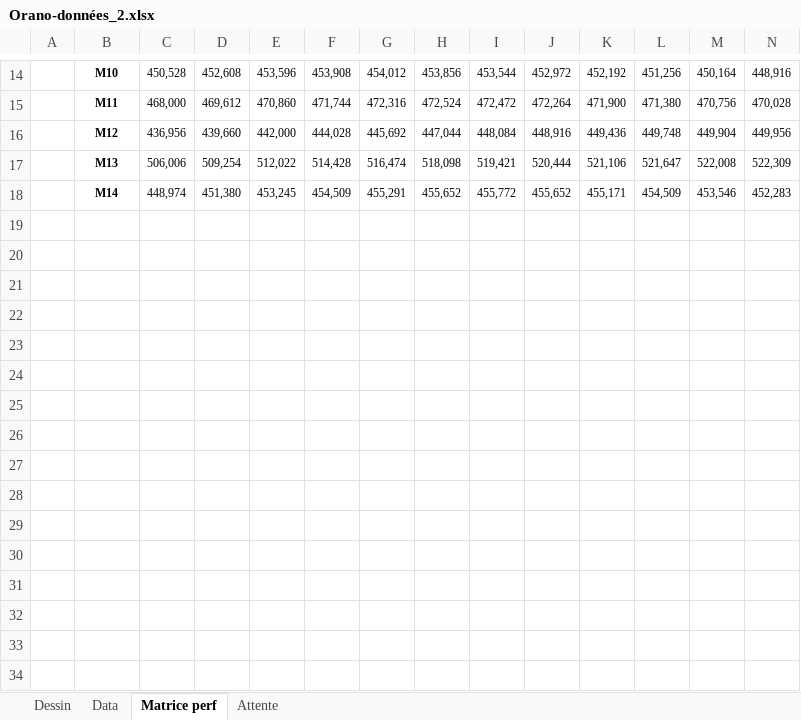
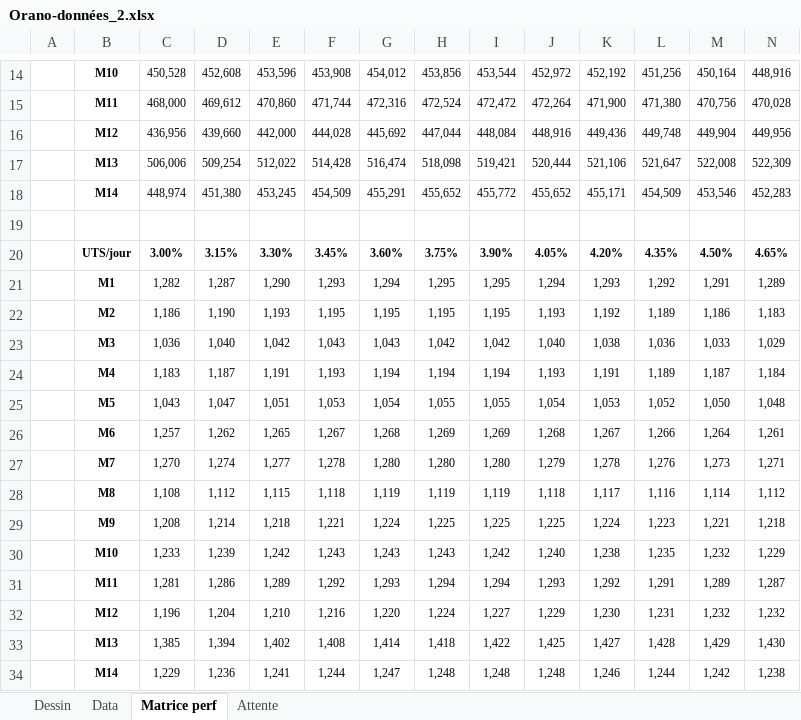
Before and after one commit to TinoMargely/BE-Orano-Scheduling, an Excel workbook: data/raw/Orano-données_2.xlsx, sheet Matrice perf, drawn as a sheet; only a part is shown, gaps mark what is left out; values as stored, in another font and other column widths than the file's, no borders; rows hold the shown columns only; the diff names each change by its address in the sheet, - before the commit and + after, or states it on an @@ line.

Commit message:
Ajout UTS par jour

```diff
--- a/data/raw/Orano-données_2.xlsx (sheet Matrice perf)
+++ b/data/raw/Orano-données_2.xlsx (sheet Matrice perf)
+row 19: (empty)
+row 20:  | UTS/jour | 3.00% | 3.15% | 3.30% | 3.45% | 3.60% | 3.75% | 3.90% | 4.05% | 4.20% | 4.35% | 4.50% | 4.65%
+row 21:  | M1 | 1,282 | 1,287 | 1,290 | 1,293 | 1,294 | 1,295 | 1,295 | 1,294 | 1,293 | 1,292 | 1,291 | 1,289
+row 22:  | M2 | 1,186 | 1,190 | 1,193 | 1,195 | 1,195 | 1,195 | 1,195 | 1,193 | 1,192 | 1,189 | 1,186 | 1,183
+row 23:  | M3 | 1,036 | 1,040 | 1,042 | 1,043 | 1,043 | 1,042 | 1,042 | 1,040 | 1,038 | 1,036 | 1,033 | 1,029
+row 24:  | M4 | 1,183 | 1,187 | 1,191 | 1,193 | 1,194 | 1,194 | 1,194 | 1,193 | 1,191 | 1,189 | 1,187 | 1,184
+row 25:  | M5 | 1,043 | 1,047 | 1,051 | 1,053 | 1,054 | 1,055 | 1,055 | 1,054 | 1,053 | 1,052 | 1,050 | 1,048
+row 26:  | M6 | 1,257 | 1,262 | 1,265 | 1,267 | 1,268 | 1,269 | 1,269 | 1,268 | 1,267 | 1,266 | 1,264 | 1,261
+row 27:  | M7 | 1,270 | 1,274 | 1,277 | 1,278 | 1,280 | 1,280 | 1,280 | 1,279 | 1,278 | 1,276 | 1,273 | 1,271
+row 28:  | M8 | 1,108 | 1,112 | 1,115 | 1,118 | 1,119 | 1,119 | 1,119 | 1,118 | 1,117 | 1,116 | 1,114 | 1,112
+row 29:  | M9 | 1,208 | 1,214 | 1,218 | 1,221 | 1,224 | 1,225 | 1,225 | 1,225 | 1,224 | 1,223 | 1,221 | 1,218
+row 30:  | M10 | 1,233 | 1,239 | 1,242 | 1,243 | 1,243 | 1,243 | 1,242 | 1,240 | 1,238 | 1,235 | 1,232 | 1,229
+row 31:  | M11 | 1,281 | 1,286 | 1,289 | 1,292 | 1,293 | 1,294 | 1,294 | 1,293 | 1,292 | 1,291 | 1,289 | 1,287
+row 32:  | M12 | 1,196 | 1,204 | 1,210 | 1,216 | 1,220 | 1,224 | 1,227 | 1,229 | 1,230 | 1,231 | 1,232 | 1,232
+row 33:  | M13 | 1,385 | 1,394 | 1,402 | 1,408 | 1,414 | 1,418 | 1,422 | 1,425 | 1,427 | 1,428 | 1,429 | 1,430
+row 34:  | M14 | 1,229 | 1,236 | 1,241 | 1,244 | 1,247 | 1,248 | 1,248 | 1,248 | 1,246 | 1,244 | 1,242 | 1,238
```
Also changed, not shown: charts or pictures, 4 other files.
